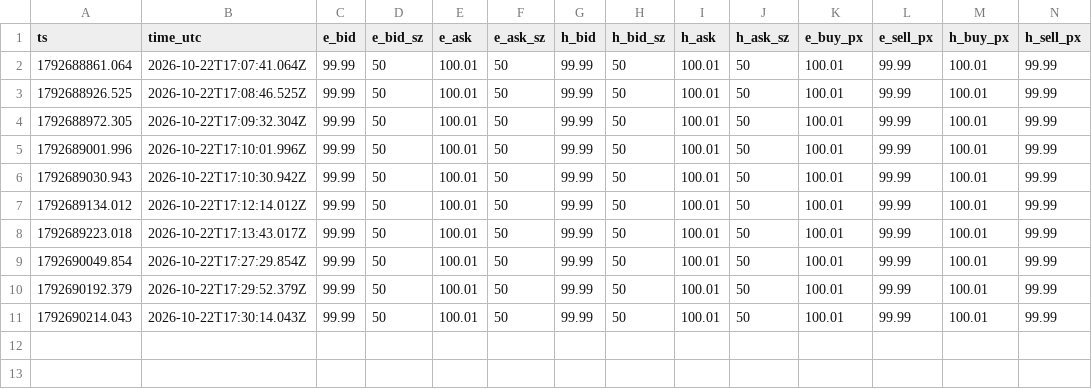
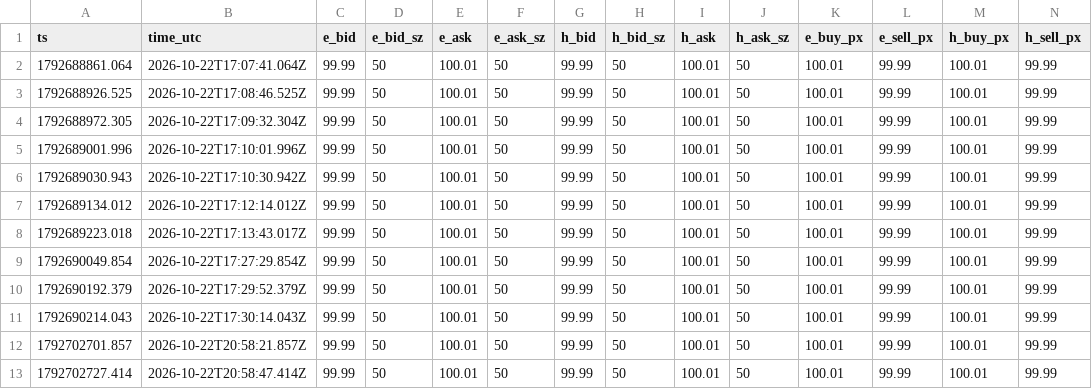
Before and after one commit to gorkarik/MoneyClub_entropybot_3, a CSV file: logs/ticks/lighter-rh_SNDK_2026-10-22.csv, drawn as a sheet; only a part is shown; rows hold the shown columns only; the diff names each change by its address in the sheet, - before the commit and + after, or states it on an @@ line.

```diff
--- a/logs/ticks/lighter-rh_SNDK_2026-10-22.csv
+++ b/logs/ticks/lighter-rh_SNDK_2026-10-22.csv
+row 12: 1792702701.857 | 2026-10-22T20:58:21.857Z | 99.99 | 50 | 100.01 | 50 | 99.99 | 50 | 100.01 | 50 | 100.01 | 99.99 | 100.01 | 99.99
+row 13: 1792702727.414 | 2026-10-22T20:58:47.414Z | 99.99 | 50 | 100.01 | 50 | 99.99 | 50 | 100.01 | 50 | 100.01 | 99.99 | 100.01 | 99.99
```
Also changed, not shown: 7 other files.
